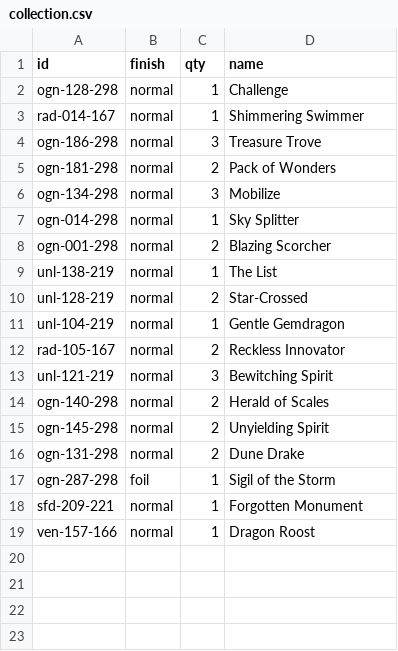
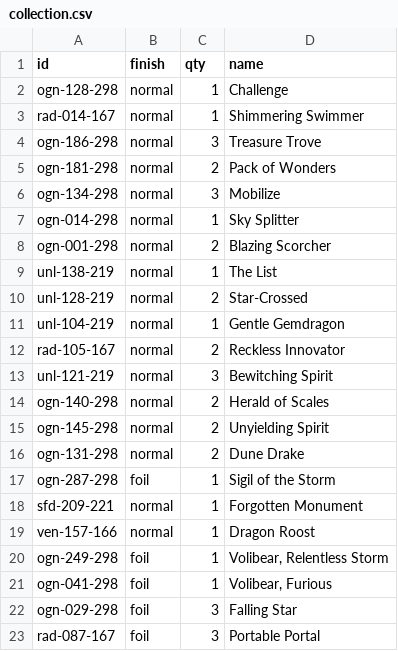
Before and after one commit to chaitawat-pichatsiriporn/riftbound-price-tracker, a CSV file: data/collection.csv, drawn as a sheet.

```diff
--- a/data/collection.csv
+++ b/data/collection.csv
@@ -19 +19,5 @@ sfd-209-221,normal,1,Forgotten Monument
 ven-157-166,normal,1,Dragon Roost
+ogn-249-298,foil,1,"Volibear, Relentless Storm"
+ogn-041-298,foil,1,"Volibear, Furious"
+ogn-029-298,foil,3,Falling Star
+rad-087-167,foil,3,Portable Portal
```
